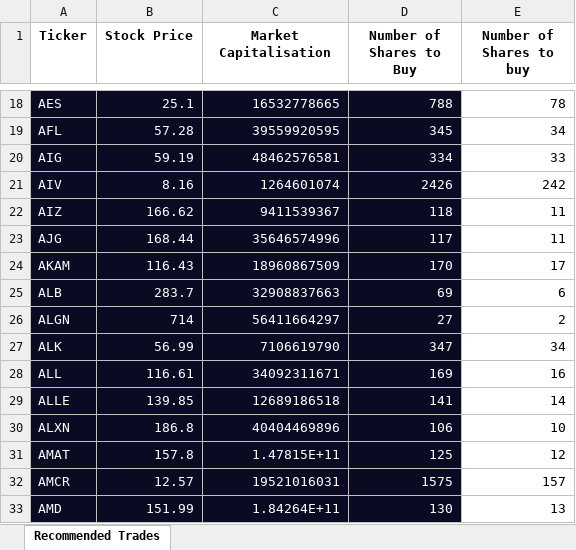
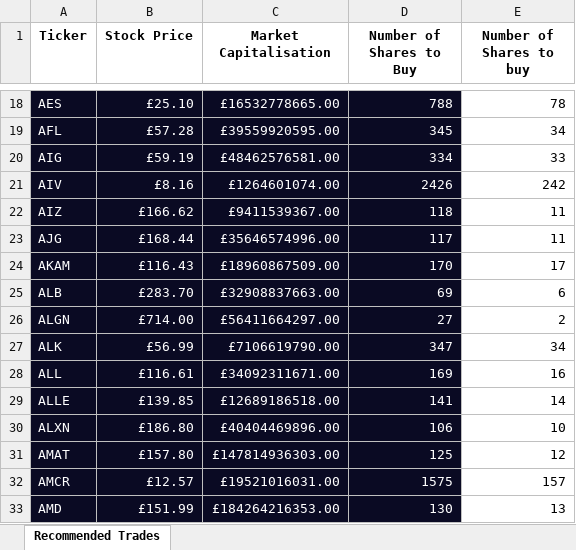
Before and after one commit to supermanimmy/trading_algorithms, an Excel workbook: starter_files/recommended trades.xlsx, sheet Recommended Trades, drawn as a sheet; only a part is shown, gaps mark what is left out; values as stored, in another font and other column widths than the file's, no borders; the diff covers the shown part only; the diff names each change by its address in the sheet, - before the commit and + after, or states it on an @@ line.

Commit message:
recommended trades.xlsx

```diff
--- a/starter_files/recommended trades.xlsx (sheet Recommended Trades)
+++ b/starter_files/recommended trades.xlsx (sheet Recommended Trades)
-B18 (Stock Price): 25.1
+B18 (Stock Price): £25.10
-C18 (Market Capitalisation): 16532778665
+C18 (Market Capitalisation): £16532778665.00
-B19 (Stock Price): 57.28
+B19 (Stock Price): £57.28
-C19 (Market Capitalisation): 39559920595
+C19 (Market Capitalisation): £39559920595.00
-B20 (Stock Price): 59.19
+B20 (Stock Price): £59.19
-C20 (Market Capitalisation): 48462576581
+C20 (Market Capitalisation): £48462576581.00
-B21 (Stock Price): 8.16
+B21 (Stock Price): £8.16
-C21 (Market Capitalisation): 1264601074
+C21 (Market Capitalisation): £1264601074.00
-B22 (Stock Price): 166.62
+B22 (Stock Price): £166.62
-C22 (Market Capitalisation): 9411539367
+C22 (Market Capitalisation): £9411539367.00
-B23 (Stock Price): 168.44
+B23 (Stock Price): £168.44
-C23 (Market Capitalisation): 35646574996
+C23 (Market Capitalisation): £35646574996.00
-B24 (Stock Price): 116.43
+B24 (Stock Price): £116.43
-C24 (Market Capitalisation): 18960867509
+C24 (Market Capitalisation): £18960867509.00
-B25 (Stock Price): 283.7
+B25 (Stock Price): £283.70
-C25 (Market Capitalisation): 32908837663
+C25 (Market Capitalisation): £32908837663.00
-B26 (Stock Price): 714
+B26 (Stock Price): £714.00
-C26 (Market Capitalisation): 56411664297
+C26 (Market Capitalisation): £56411664297.00
-B27 (Stock Price): 56.99
+B27 (Stock Price): £56.99
-C27 (Market Capitalisation): 7106619790
+C27 (Market Capitalisation): £7106619790.00
-B28 (Stock Price): 116.61
+B28 (Stock Price): £116.61
-C28 (Market Capitalisation): 34092311671
+C28 (Market Capitalisation): £34092311671.00
-B29 (Stock Price): 139.85
+B29 (Stock Price): £139.85
-C29 (Market Capitalisation): 12689186518
+C29 (Market Capitalisation): £12689186518.00
-B30 (Stock Price): 186.8
+B30 (Stock Price): £186.80
-C30 (Market Capitalisation): 40404469896
+C30 (Market Capitalisation): £40404469896.00
-B31 (Stock Price): 157.8
+B31 (Stock Price): £157.80
-C31 (Market Capitalisation): 1.47815E+11
+C31 (Market Capitalisation): £147814936303.00
-B32 (Stock Price): 12.57
+B32 (Stock Price): £12.57
-C32 (Market Capitalisation): 19521016031
+C32 (Market Capitalisation): £19521016031.00
-B33 (Stock Price): 151.99
+B33 (Stock Price): £151.99
-C33 (Market Capitalisation): 1.84264E+11
+C33 (Market Capitalisation): £184264216353.00
```
Also changed, not shown: 978 edited cells elsewhere in this sheet.
